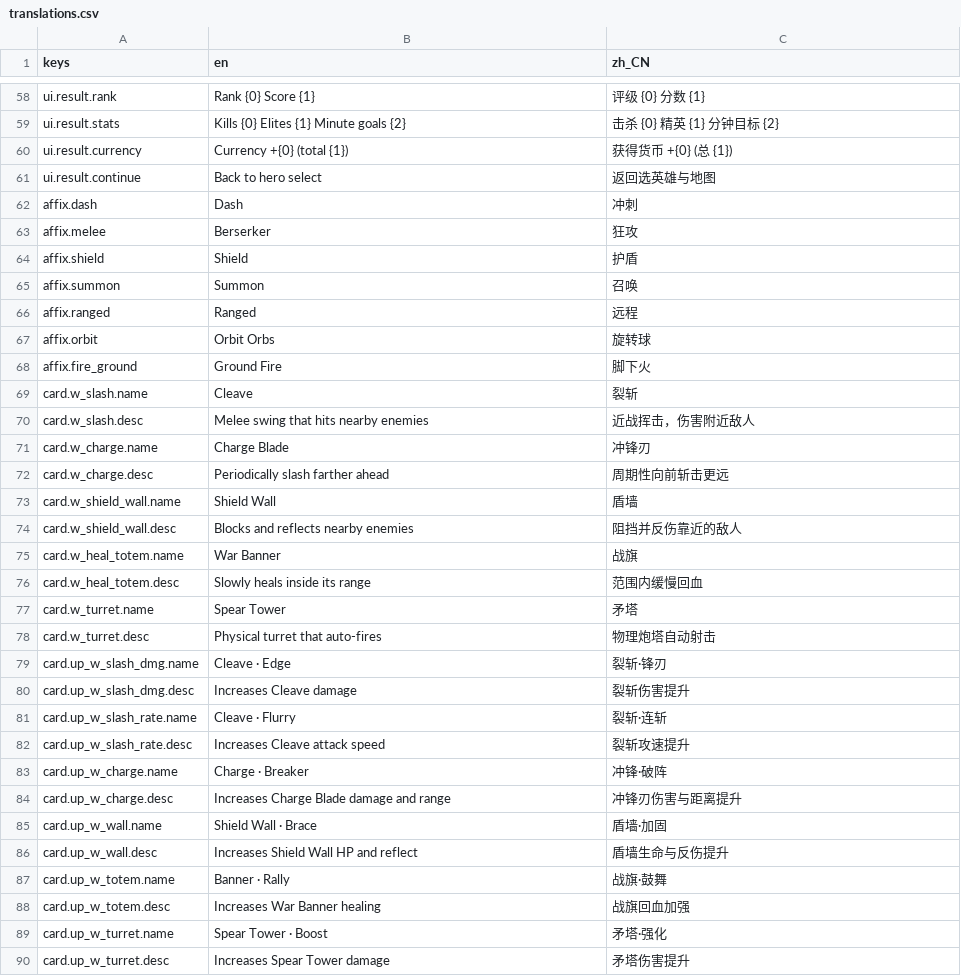
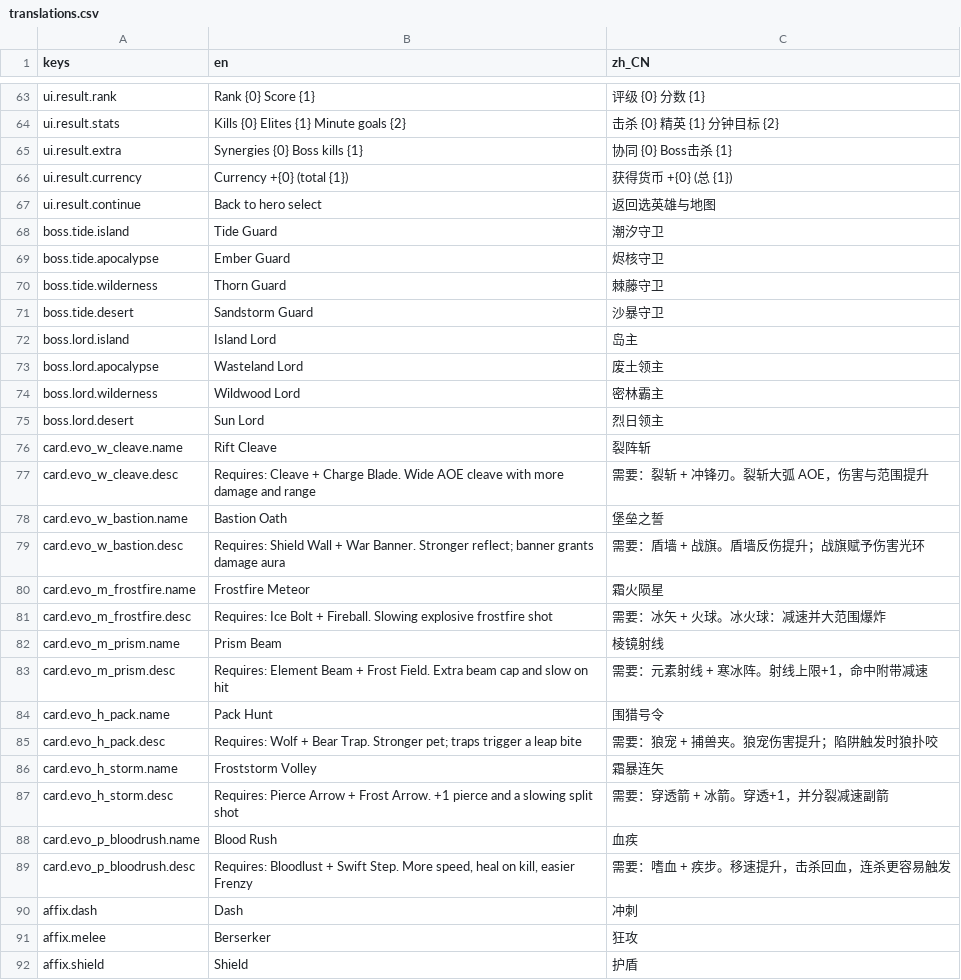
Before and after one commit to huiyuanai709/LuckyToLive, a CSV file: assets/i18n/translations.csv, drawn as a sheet; only a part is shown, gaps mark what is left out; the shorter side is filled out with more unchanged rows; the diff covers the shown part only.

```diff
--- a/assets/i18n/translations.csv
+++ b/assets/i18n/translations.csv
@@ -59,4 +64,27 @@ ui.result.rank,Rank {0}  Score {1},评级 {0}  分数 {1}
 ui.result.stats,Kills {0}  Elites {1}  Minute goals {2},击杀 {0}  精英 {1}  分钟目标 {2}
+ui.result.extra,Synergies {0}  Boss kills {1},协同 {0}  Boss击杀 {1}
 ui.result.currency,Currency +{0}  (total {1}),获得货币 +{0}  (总 {1})
 ui.result.continue,Back to hero select,返回选英雄与地图
+boss.tide.island,Tide Guard,潮汐守卫
+boss.tide.apocalypse,Ember Guard,烬核守卫
+boss.tide.wilderness,Thorn Guard,棘藤守卫
+boss.tide.desert,Sandstorm Guard,沙暴守卫
+boss.lord.island,Island Lord,岛主
+boss.lord.apocalypse,Wasteland Lord,废土领主
+boss.lord.wilderness,Wildwood Lord,密林霸主
+boss.lord.desert,Sun Lord,烈日领主
+card.evo_w_cleave.name,Rift Cleave,裂阵斩
+card.evo_w_cleave.desc,"Requires: Cleave + Charge Blade. Wide AOE cleave with more damage and range",需要：裂斩 + 冲锋刃。裂斩大弧 AOE，伤害与范围提升
+card.evo_w_bastion.name,Bastion Oath,堡垒之誓
+card.evo_w_bastion.desc,"Requires: Shield Wall + War Banner. Stronger reflect; banner grants damage aura",需要：盾墙 + 战旗。盾墙反伤提升；战旗赋予伤害光环
+card.evo_m_frostfire.name,Frostfire Meteor,霜火陨星
+card.evo_m_frostfire.desc,"Requires: Ice Bolt + Fireball. Slowing explosive frostfire shot",需要：冰矢 + 火球。冰火球：减速并大范围爆炸
+card.evo_m_prism.name,Prism Beam,棱镜射线
+card.evo_m_prism.desc,"Requires: Element Beam + Frost Field. Extra beam cap and slow on hit",需要：元素射线 + 寒冰阵。射线上限+1，命中附带减速
+card.evo_h_pack.name,Pack Hunt,围猎号令
+card.evo_h_pack.desc,"Requires: Wolf + Bear Trap. Stronger pet; traps trigger a leap bite",需要：狼宠 + 捕兽夹。狼宠伤害提升；陷阱触发时狼扑咬
+card.evo_h_storm.name,Froststorm Volley,霜暴连矢
+card.evo_h_storm.desc,"Requires: Pierce Arrow + Frost Arrow. +1 pierce and a slowing split shot",需要：穿透箭 + 冰箭。穿透+1，并分裂减速副箭
+card.evo_p_bloodrush.name,Blood Rush,血疾
+card.evo_p_bloodrush.desc,"Requires: Bloodlust + Swift Step. More speed, heal on kill, easier Frenzy",需要：嗜血 + 疾步。移速提升，击杀回血，连杀更容易触发
 affix.dash,Dash,冲刺
```
Also changed, not shown: 5 added rows elsewhere in this file, 18 other files.
